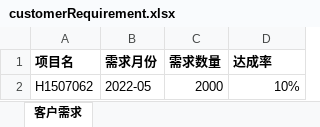
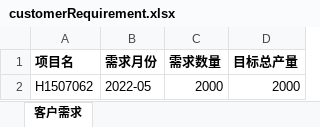
Before and after one commit to aacoptics/iot-plateform, an Excel workbook: iot-plateform/iot-wlg-report/src/main/resources/excelTemplate/customerRequirement.xlsx, sheet 客户需求, drawn as a sheet; values as stored, in another font and other column widths than the file's, no borders; the diff names each change by its address in the sheet, - before the commit and + after, or states it on an @@ line.

```diff
--- a/iot-plateform/iot-wlg-report/src/main/resources/excelTemplate/customerRequirement.xlsx (sheet 客户需求)
+++ b/iot-plateform/iot-wlg-report/src/main/resources/excelTemplate/customerRequirement.xlsx (sheet 客户需求)
-D1: 达成率
+D1: 目标总产量
-D2 (目标总产量): 10%
+D2 (目标总产量): 2000
```
Also changed, not shown: iot-plateform/iot-wlg-report/src/main/resources/excelTemplate/EstimateFpy.xlsx, 17 other files.
